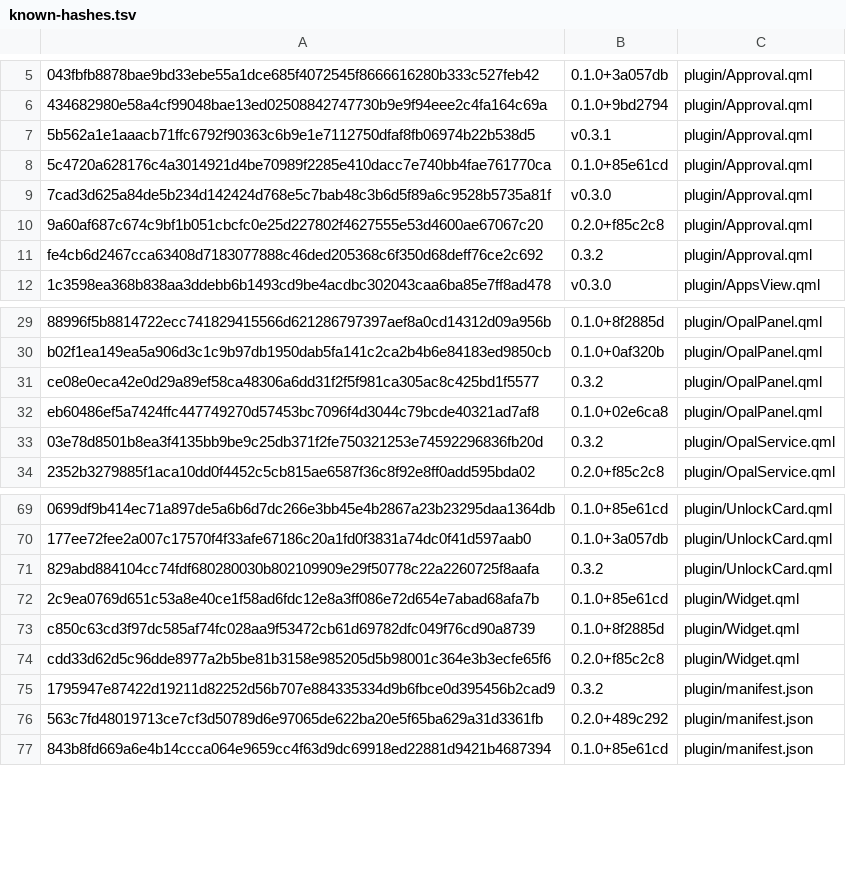
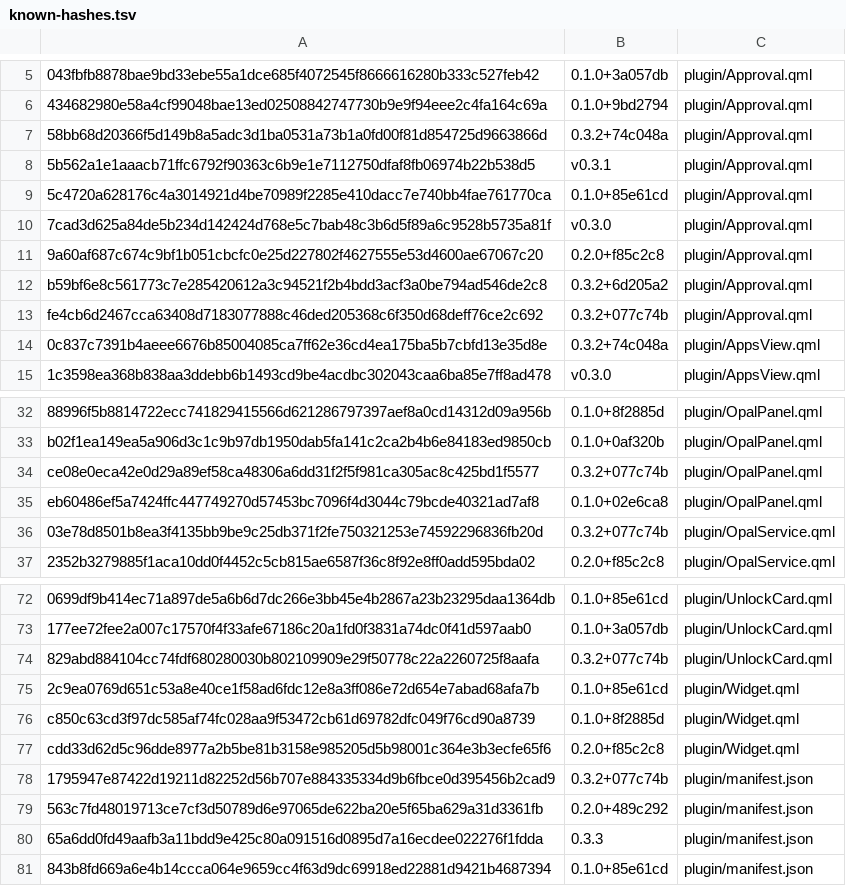
Before and after one commit to derekross/opal, a TSV file: dist/known-hashes.tsv, drawn as a sheet; only a part is shown, gaps mark what is left out; addresses are those after the commit; the diff names each change by its address in the sheet, - before the commit and + after, or states it on an @@ line.

```diff
--- a/dist/known-hashes.tsv
+++ b/dist/known-hashes.tsv
+row 7: 58bb68d20366f5d149b8a5adc3d1ba0531a73b1a0fd00f81d854725d9663866d | 0.3.2+74c048a | plugin/Approval.qml
+row 12: b59bf6e8c561773c7e285420612a3c94521f2b4bdd3acf3a0be794ad546de2c8 | 0.3.2+6d205a2 | plugin/Approval.qml
-B13: 0.3.2
+B13: 0.3.2+077c74b
+row 14: 0c837c7391b4aeee6676b85004085ca7ff62e36cd4ea175ba5b7cbfd13e35d8e | 0.3.2+74c048a | plugin/AppsView.qml
-B34: 0.3.2
+B34: 0.3.2+077c74b
-B36: 0.3.2
+B36: 0.3.2+077c74b
-B74: 0.3.2
+B74: 0.3.2+077c74b
-B78: 0.3.2
+B78: 0.3.2+077c74b
+row 80: 65a6dd0fd49aafb3a11bdd9e425c80a091516d0895d7a16ecdee022276f1fdda | 0.3.3 | plugin/manifest.json
```
Also changed, not shown: 3 other files.
